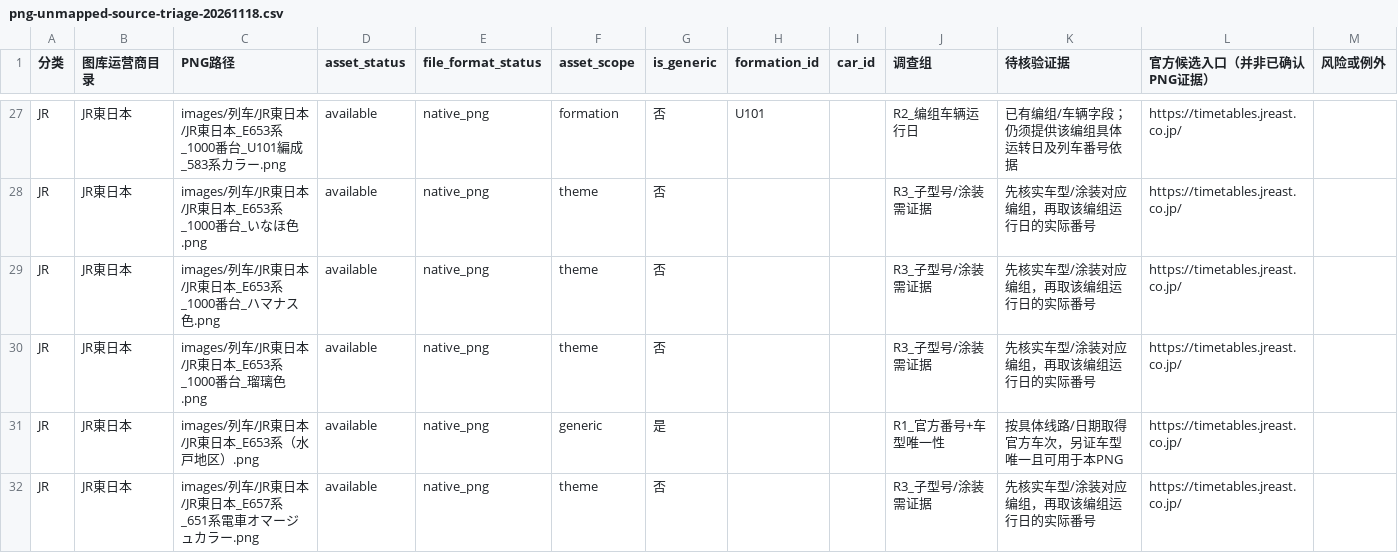
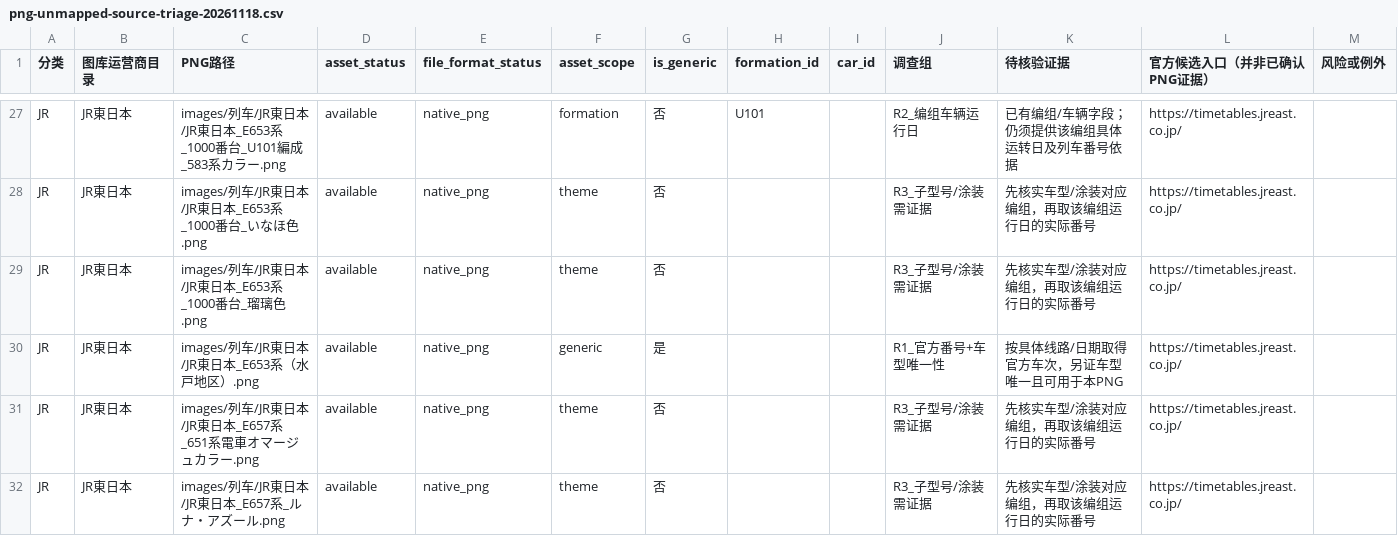
Before and after one commit to biubiu52011/pixel-tetsudo, a CSV file: data/audits/png-unmapped-source-triage-20261118.csv, drawn as a sheet; only a part is shown, gaps mark what is left out; the shorter side is filled out with more unchanged rows.

```diff
--- a/data/audits/png-unmapped-source-triage-20261118.csv
+++ b/data/audits/png-unmapped-source-triage-20261118.csv
@@ -28,3 +28,2 @@
 "JR","JR東日本","images/列车/JR東日本/JR東日本_E653系_1000番台_いなほ色.png","available","native_png","theme","否","","","R3_子型号/涂装需证据","先核实车型/涂装对应编组，再取该编组运行日的实际番号","https://timetables.jreast.co.jp/",""
-"JR","JR東日本","images/列车/JR東日本/JR東日本_E653系_1000番台_ハマナス色.png","available","native_png","theme","否","","","R3_子型号/涂装需证据","先核实车型/涂装对应编组，再取该编组运行日的实际番号","https://timetables.jreast.co.jp/",""
 "JR","JR東日本","images/列车/JR東日本/JR東日本_E653系_1000番台_瑠璃色.png","available","native_png","theme","否","","","R3_子型号/涂装需证据","先核实车型/涂装对应编组，再取该编组运行日的实际番号","https://timetables.jreast.co.jp/",""
```
Also changed, not shown: data/audits/png-first-number-band-inventory-20261117.csv, 2 other files.
